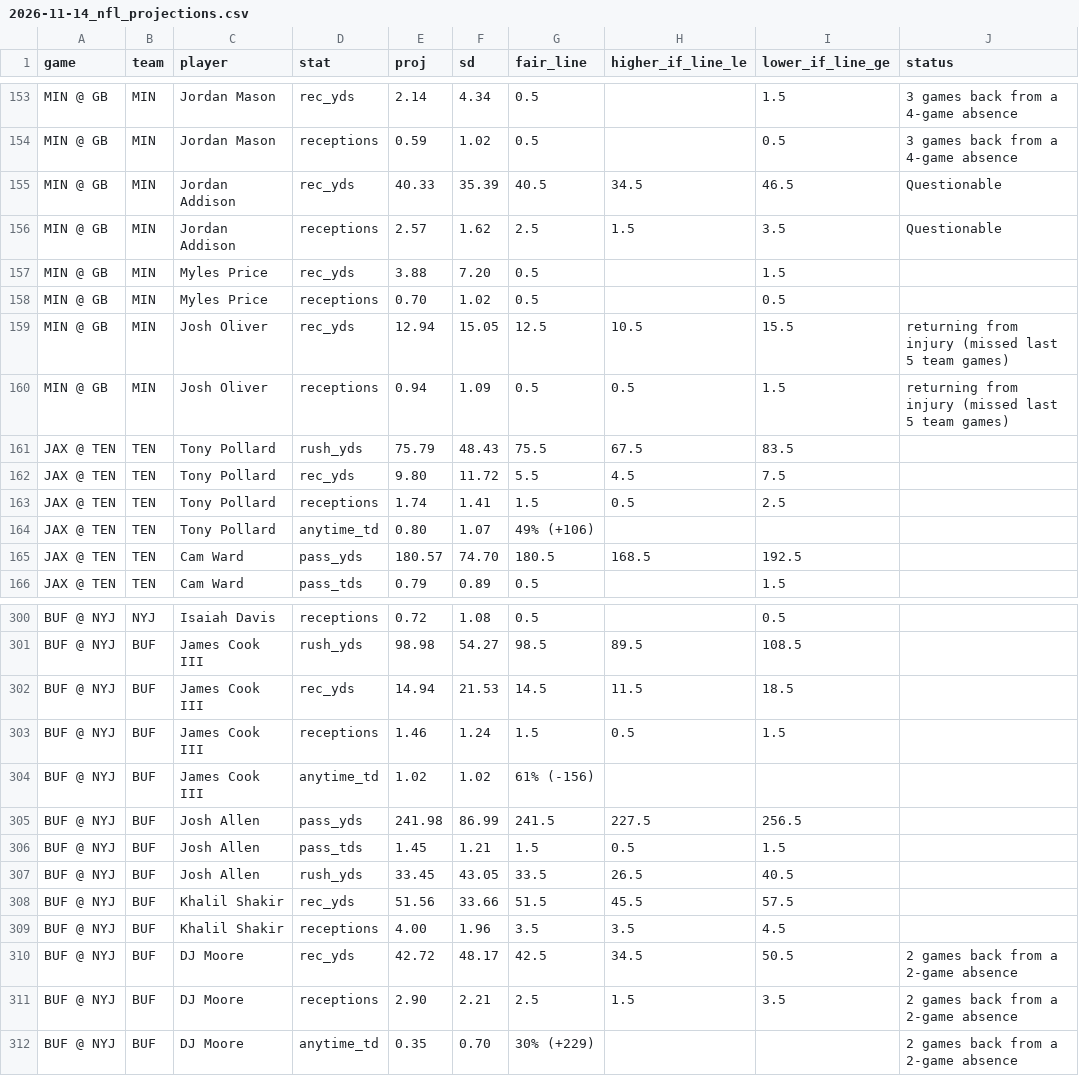
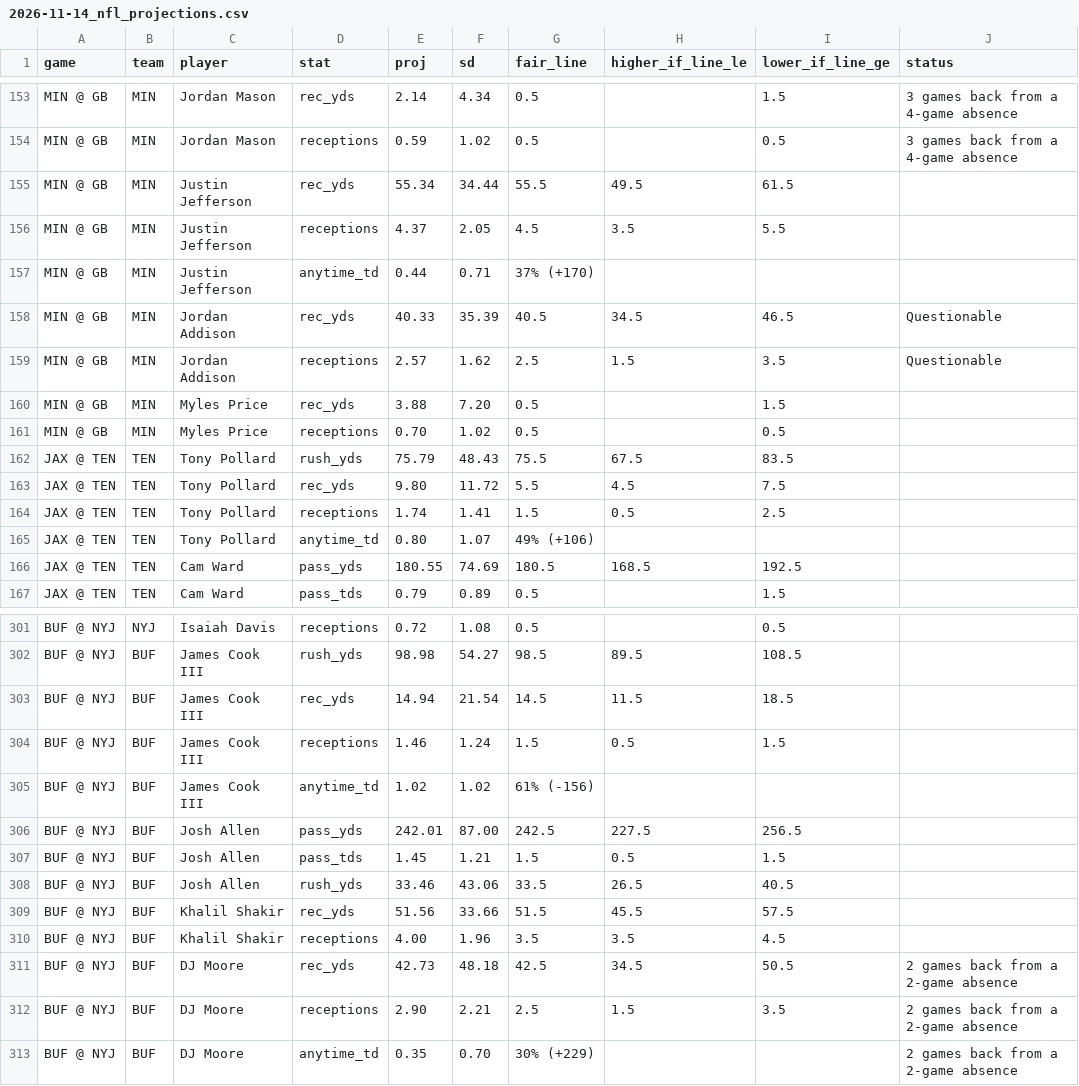
Before and after one commit to gmoneydakota/my-city, a CSV file: bets/reports/2026-11-14_nfl_projections.csv, drawn as a sheet; only a part is shown, gaps mark what is left out; the diff covers the shown part only.

```diff
--- a/bets/reports/2026-11-14_nfl_projections.csv
+++ b/bets/reports/2026-11-14_nfl_projections.csv
@@ -154,2 +154,5 @@ MIN @ GB,MIN,Jordan Mason,rec_yds,2.14,4.34,0.5,,1.5,3 games back from a 4-game
 MIN @ GB,MIN,Jordan Mason,receptions,0.59,1.02,0.5,,0.5,3 games back from a 4-game absence
+MIN @ GB,MIN,Justin Jefferson,rec_yds,55.34,34.44,55.5,49.5,61.5,
+MIN @ GB,MIN,Justin Jefferson,receptions,4.37,2.05,4.5,3.5,5.5,
+MIN @ GB,MIN,Justin Jefferson,anytime_td,0.44,0.71,37% (+170),,,
 MIN @ GB,MIN,Jordan Addison,rec_yds,40.33,35.39,40.5,34.5,46.5,Questionable
@@ -158,4 +161,2 @@ MIN @ GB,MIN,Myles Price,rec_yds,3.88,7.20,0.5,,1.5,
 MIN @ GB,MIN,Myles Price,receptions,0.70,1.02,0.5,,0.5,
-MIN @ GB,MIN,Josh Oliver,rec_yds,12.94,15.05,12.5,10.5,15.5,returning from injury (missed last 5 team games)
-MIN @ GB,MIN,Josh Oliver,receptions,0.94,1.09,0.5,0.5,1.5,returning from injury (missed last 5 team games)
 JAX @ TEN,TEN,Tony Pollard,rush_yds,75.79,48.43,75.5,67.5,83.5,
@@ -164,3 +165,3 @@ JAX @ TEN,TEN,Tony Pollard,receptions,1.74,1.41,1.5,0.5,2.5,
 JAX @ TEN,TEN,Tony Pollard,anytime_td,0.80,1.07,49% (+106),,,
-JAX @ TEN,TEN,Cam Ward,pass_yds,180.57,74.70,180.5,168.5,192.5,
+JAX @ TEN,TEN,Cam Ward,pass_yds,180.55,74.69,180.5,168.5,192.5,
 JAX @ TEN,TEN,Cam Ward,pass_tds,0.79,0.89,0.5,,1.5,
@@ -301,11 +302,11 @@ BUF @ NYJ,NYJ,Isaiah Davis,receptions,0.72,1.08,0.5,,0.5,
 BUF @ NYJ,BUF,James Cook III,rush_yds,98.98,54.27,98.5,89.5,108.5,
-BUF @ NYJ,BUF,James Cook III,rec_yds,14.94,21.53,14.5,11.5,18.5,
+BUF @ NYJ,BUF,James Cook III,rec_yds,14.94,21.54,14.5,11.5,18.5,
 BUF @ NYJ,BUF,James Cook III,receptions,1.46,1.24,1.5,0.5,1.5,
 BUF @ NYJ,BUF,James Cook III,anytime_td,1.02,1.02,61% (-156),,,
-BUF @ NYJ,BUF,Josh Allen,pass_yds,241.98,86.99,241.5,227.5,256.5,
+BUF @ NYJ,BUF,Josh Allen,pass_yds,242.01,87.00,242.5,227.5,256.5,
 BUF @ NYJ,BUF,Josh Allen,pass_tds,1.45,1.21,1.5,0.5,1.5,
-BUF @ NYJ,BUF,Josh Allen,rush_yds,33.45,43.05,33.5,26.5,40.5,
+BUF @ NYJ,BUF,Josh Allen,rush_yds,33.46,43.06,33.5,26.5,40.5,
 BUF @ NYJ,BUF,Khalil Shakir,rec_yds,51.56,33.66,51.5,45.5,57.5,
 BUF @ NYJ,BUF,Khalil Shakir,receptions,4.00,1.96,3.5,3.5,4.5,
-BUF @ NYJ,BUF,DJ Moore,rec_yds,42.72,48.17,42.5,34.5,50.5,2 games back from a 2-game absence
+BUF @ NYJ,BUF,DJ Moore,rec_yds,42.73,48.18,42.5,34.5,50.5,2 games back from a 2-game absence
 BUF @ NYJ,BUF,DJ Moore,receptions,2.90,2.21,2.5,1.5,3.5,2 games back from a 2-game absence
```
Also changed, not shown: 77 edited cells elsewhere in this file, bets/history/picks.csv, bets/reports/2026-11-14_nba_all_prices.csv, 14 other files.
